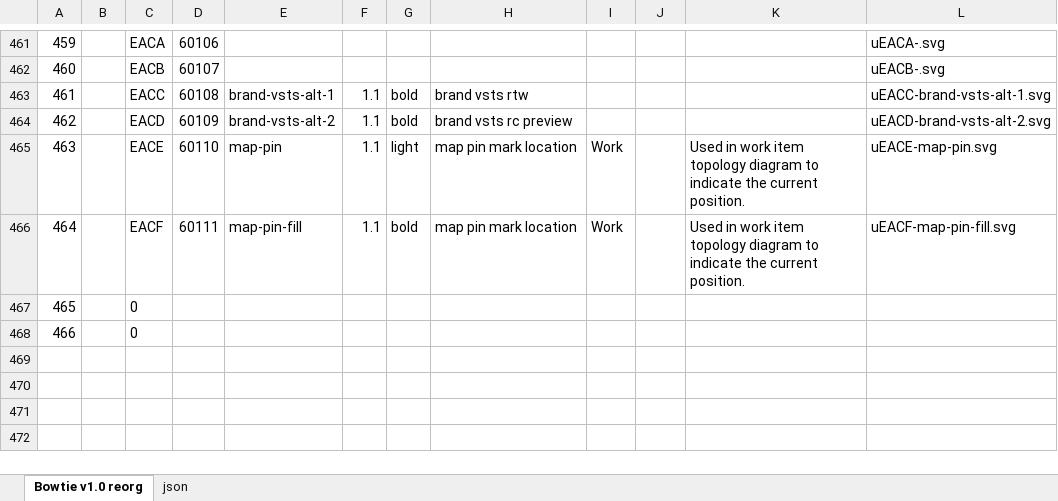
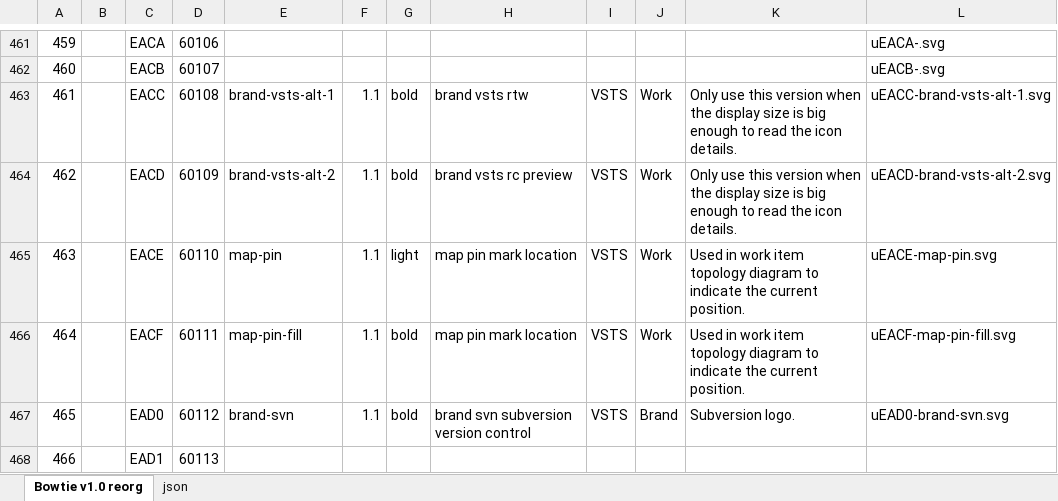
Before and after one commit to chryw/vsfi, an Excel workbook: source/bowtie.xlsx, sheet Bowtie v1.0 reorg, drawn as a sheet; only a part is shown, gaps mark what is left out; values as stored, in another font and other column widths than the file's, no borders; charts and pictures not drawn; the diff names each change by its address in the sheet, - before the commit and + after, or states it on an @@ line.

Commit message:
Added brand-svn icon

```diff
--- a/source/bowtie.xlsx (sheet Bowtie v1.0 reorg)
+++ b/source/bowtie.xlsx (sheet Bowtie v1.0 reorg)
-I463:I464: (empty)
+I463:I464: VSTS
-J463:J466: (empty)
+J463:J466: Work
-K463:K464: (empty)
+K463:K464: Only use this version when the display size is big enough to read the icon details.
-I465:I466: Work
+I465:I466: VSTS
-C467: 0
+C467: EAD0
-D467: (empty)
+D467: 60112
-E467: (empty)
+E467: brand-svn
-F467: (empty)
+F467: 1.1
-G467: (empty)
+G467: bold
-H467: (empty)
+H467: brand svn subversion version control
-I467: (empty)
+I467: VSTS
-J467: (empty)
+J467: Brand
-K467: (empty)
+K467: Subversion logo.
-L467: (empty)
+L467: uEAD0-brand-svn.svg
-C468: 0
+C468: EAD1
-D468: (empty)
+D468: 60113
```
Also changed, not shown: sheet json, 3 other files.
